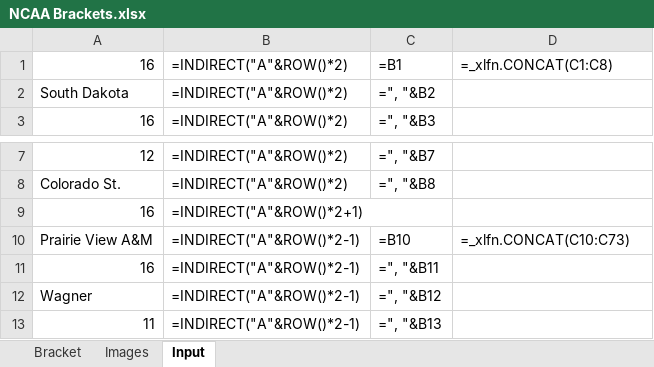
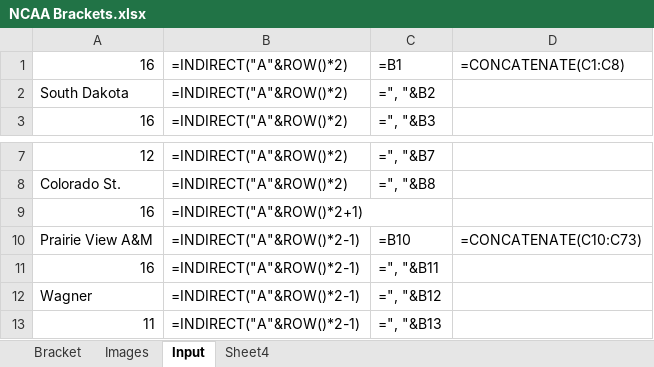
Before and after one commit to tylervmccready/BracketBot, an Excel workbook: NCAA Brackets.xlsx, sheet Input, drawn as a sheet; only a part is shown, gaps mark what is left out; values as stored, in another font and other column widths than the file's, no borders; formulas are shown in place of their values; charts and pictures not drawn; the diff names each change by its address in the sheet, - before the commit and + after, or states it on an @@ line.

```diff
--- a/NCAA Brackets.xlsx (sheet Input)
+++ b/NCAA Brackets.xlsx (sheet Input)
+sheet tab: Sheet4
-D1: =_xlfn.CONCAT(C1:C8)
+D1: =CONCATENATE(C1:C8)
-D10: =_xlfn.CONCAT(C10:C73)
+D10: =CONCATENATE(C10:C73)
```
Also changed, not shown: charts or pictures, 1 other file.
